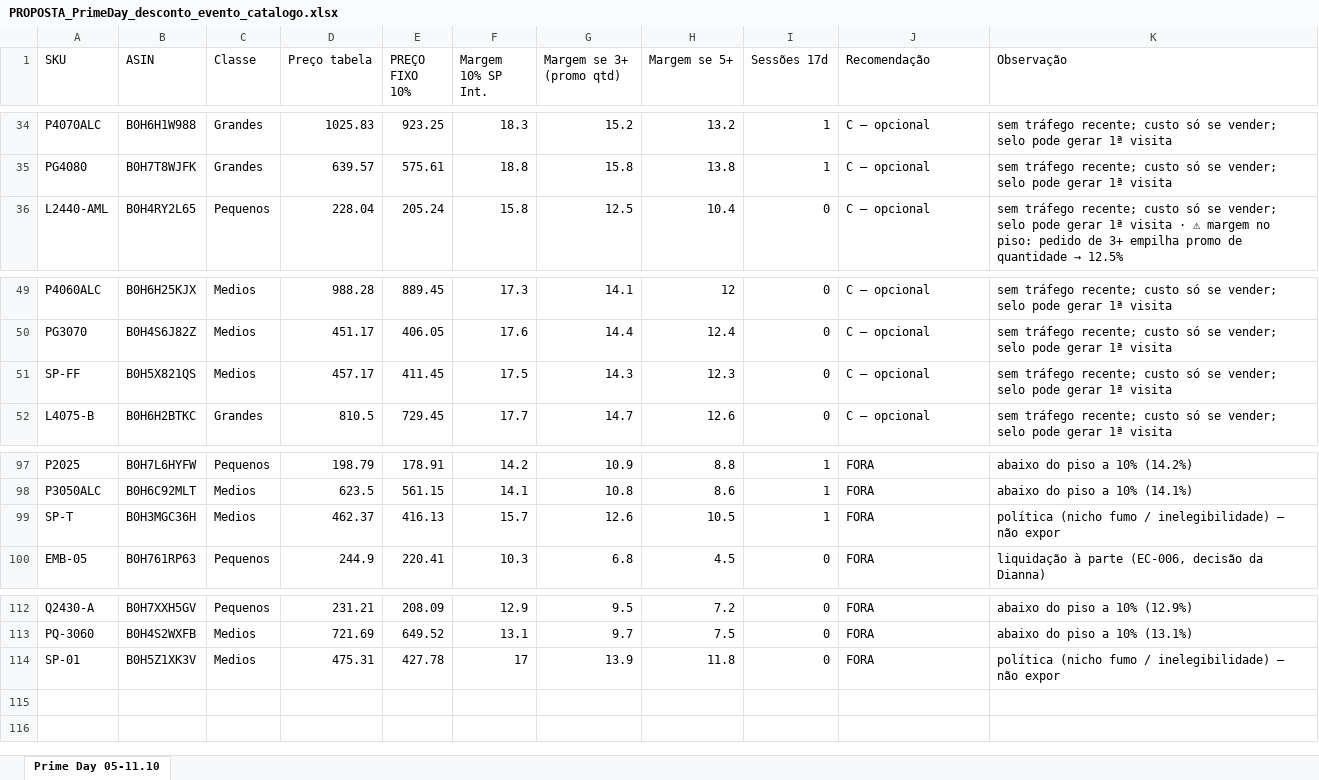
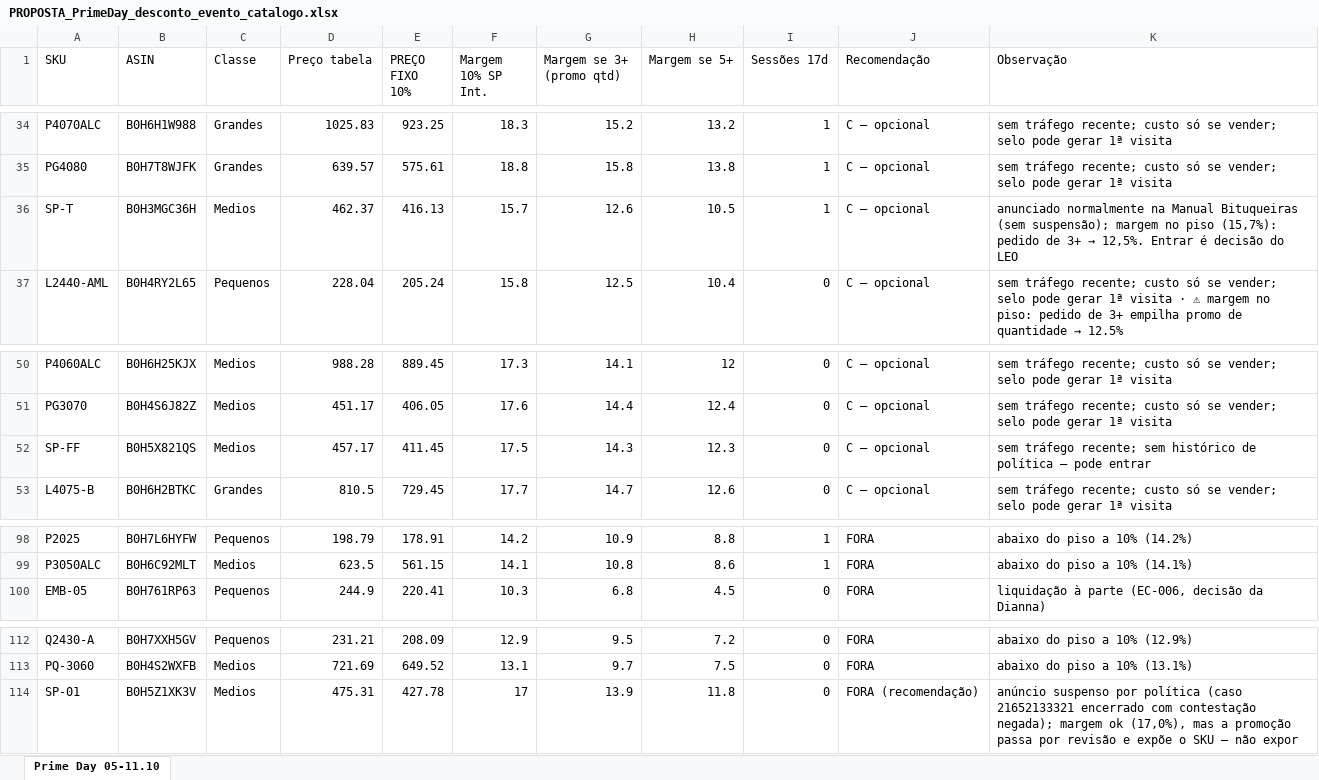
Before and after one commit to WinnetMetais/Marketplaces---Leo, an Excel workbook: dados/PROPOSTA_PrimeDay_desconto_evento_catalogo.xlsx, sheet Prime Day 05-11.10, drawn as a sheet; only a part is shown, gaps mark what is left out; values as stored, in another font and other column widths than the file's, no borders; removed rows and columns are numbered as before the commit, all else as after; the diff names each change by its address in the sheet, - before the commit and + after, or states it on an @@ line.

```diff
--- a/dados/PROPOSTA_PrimeDay_desconto_evento_catalogo.xlsx (sheet Prime Day 05-11.10)
+++ b/dados/PROPOSTA_PrimeDay_desconto_evento_catalogo.xlsx (sheet Prime Day 05-11.10)
+row 36: SP-T | B0H3MGC36H | Medios | 462.37 | 416.13 | 15.7 | 12.6 | 10.5 | 1 | C — opcional | anunciado normalmente na Manual Bituqueiras (sem suspensão); margem no piso (15,7%): pedido de 3+ → 12,5%. Entrar é decisão do LEO
-K52 (Observação): …tráfego recente; custo só se vender; selo pode gerar 1ª visita
+K52 (Observação): …tráfego recente; sem histórico de política — pode entrar
-row 99: SP-T | B0H3MGC36H | Medios | 462.37 | 416.13 | 15.7 | 12.6 | 10.5 | 1 | FORA | política (nicho fumo / inelegibilidade) — não expor
-J114 (Recomendação): FORA
+J114 (Recomendação): FORA (recomendação)
-K114 (Observação): política (nicho fumo / inelegibilidade) — não…
+K114 (Observação): anúncio suspenso por política (caso 21652133321 encerrado com contestação negada); margem ok (17,0%), mas a promoção passa por revisão e expõe o SKU — não…
```
Also changed, not shown: 2 other files.
